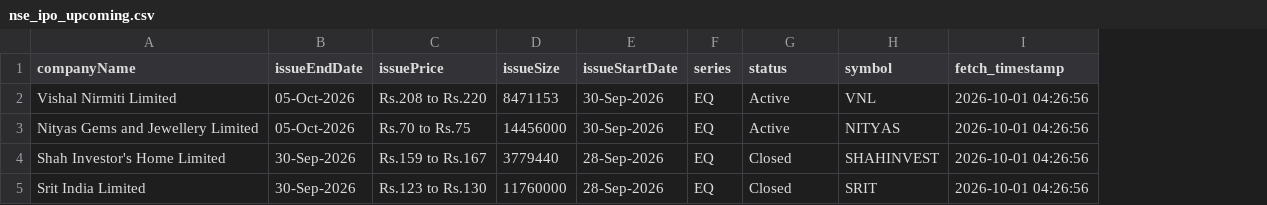
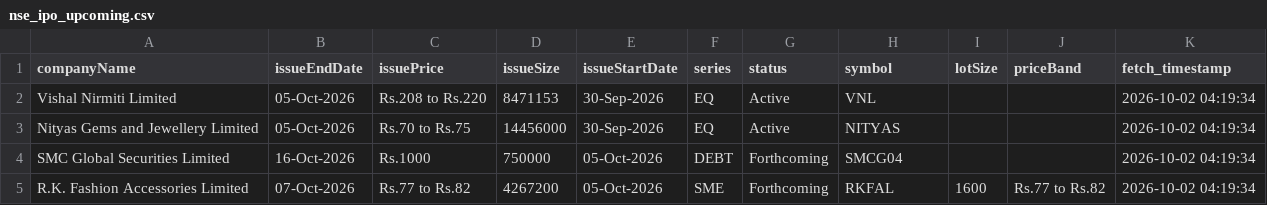
Before and after one commit to DharmGadhiya/MarketMind, a CSV file: backend/Logic Files/nse_ipo_upcoming.csv, drawn as a sheet; removed rows and columns are numbered as before the commit, all else as after; the diff names each change by its address in the sheet, - before the commit and + after, or states it on an @@ line.

```diff
--- a/backend/Logic Files/nse_ipo_upcoming.csv
+++ b/backend/Logic Files/nse_ipo_upcoming.csv
+column I (lotSize), empty
+column J (priceBand), empty
-K2:K3 (fetch_timestamp): 2026-10-01 04:26:56
+K2:K3 (fetch_timestamp): 2026-10-02 04:19:34
-row 4: Shah Investor's Home Limited | 30-Sep-2026 | Rs.159 to Rs.167 | 3779440 | 28-Sep-2026 | EQ | Closed | SHAHINVEST | 2026-10-01 04:26:56
-row 5: Srit India Limited | 30-Sep-2026 | Rs.123 to Rs.130 | 11760000 | 28-Sep-2026 | EQ | Closed | SRIT | 2026-10-01 04:26:56
+row 4: SMC Global Securities Limited | 16-Oct-2026 | Rs.1000 | 750000 | 05-Oct-2026 | DEBT | Forthcoming | SMCG04 |  |  | 2026-10-02 04:19:34
+row 5: R.K. Fashion Accessories Limited | 07-Oct-2026 | Rs.77 to Rs.82 | 4267200 | 05-Oct-2026 | SME | Forthcoming | RKFAL | 1600 | Rs.77 to Rs.82 | 2026-10-02 04:19:34
```
Also changed, not shown: backend/Logic Files/nse_corporate_announcements.csv, backend/Logic Files/nse_ipo_current.csv, 1 other file.
